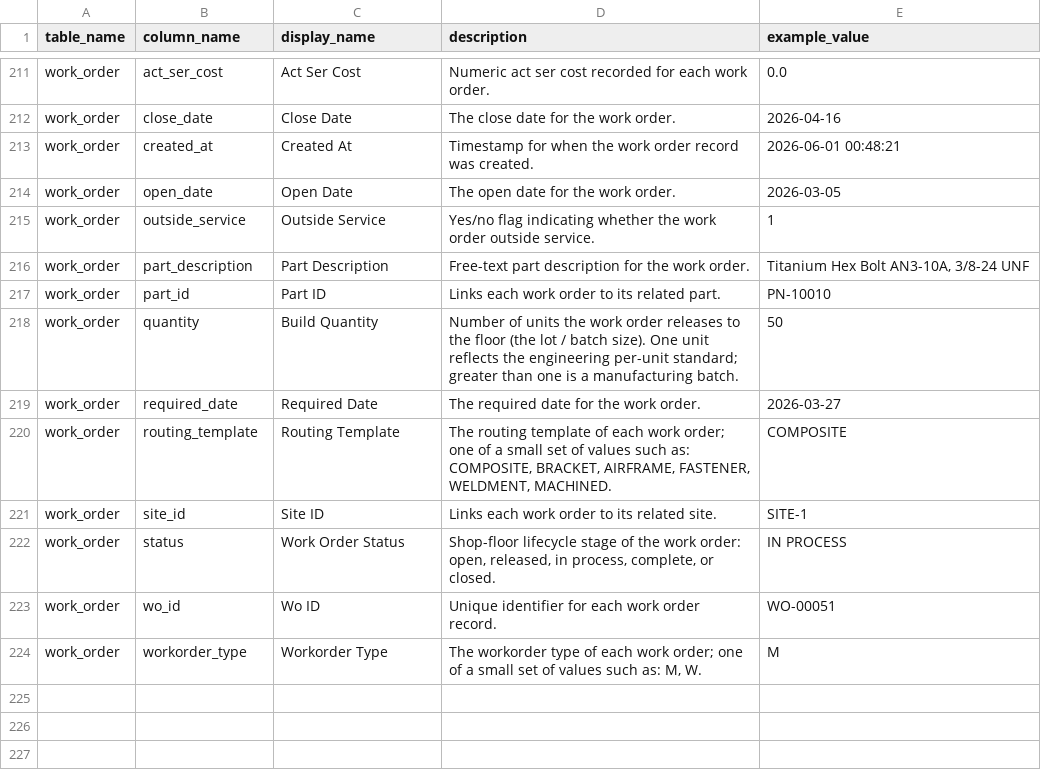
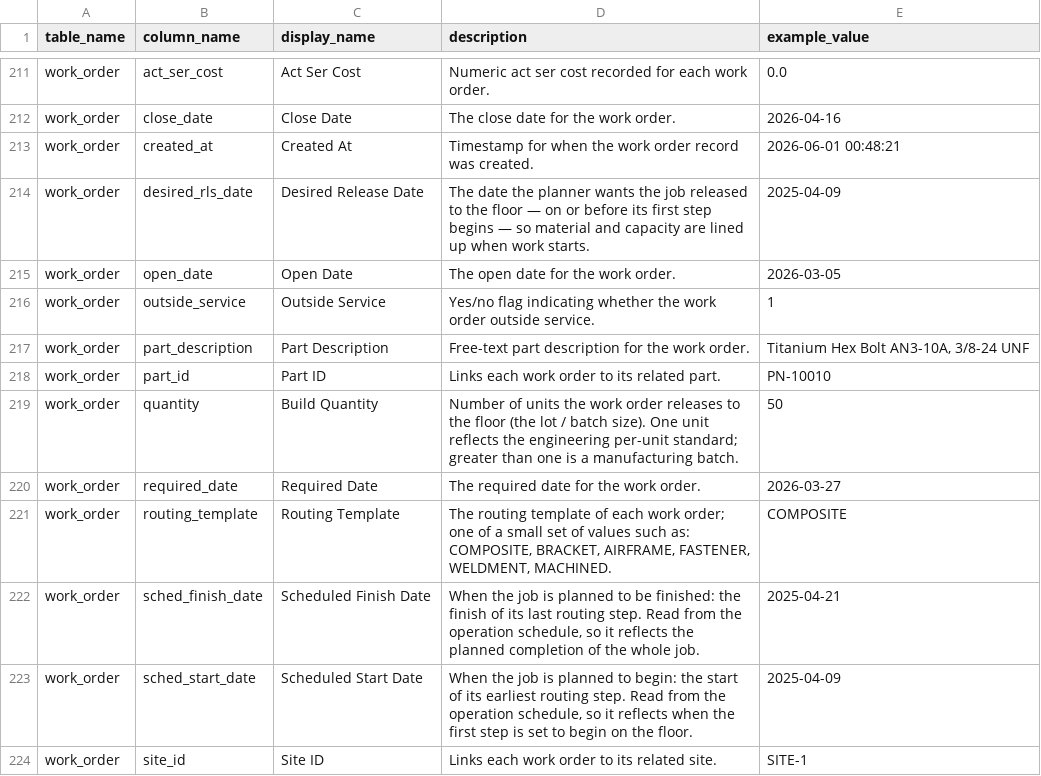
Before and after one commit to wmthompson1/product-ontime-analysis, a CSV file: field_descriptions.csv, drawn as a sheet; only a part is shown, gaps mark what is left out; the shorter side is filled out with more unchanged rows; the diff names each change by its address in the sheet, - before the commit and + after, or states it on an @@ line.

Commit message:
Task #205: Operation cost accrual & WO scheduling (synthetic SQLite)
Make manufacturing.db reflect real ERP job-costing. SQLite only; ddl/ untouched.

- work_order: + sched_start_date / sched_finish_date / desired_rls_date (nullable
  DATETIME) in app_schema/schema_sqlite.sql + init_sqlite_db boot self-heal.
- backfill_operation_schedule.py: chained per-WO op schedules (no NULLs, both
  cohorts), duration from setup+run hrs, closed-op finish stretched to close_date,
  WO window = min/max op, desired_rls_date from routing. Deterministic + idempotent.
  Run AFTER backfill_operation_progress.
- backfill_operation_actuals.py: op actuals reconcile EXACTLY to work_order
  act_lab/bur rollups (est x status_weight, residual on last op); act_atl_ser_cost
  = received outside-service PO total via (wo_id, service_id). Run AFTER
  backfill_supplier_rating_and_wo_actuals.
- Graph SCHEMA_VERSION 17->18: regen graph_metadata.json + graph_metadata.v18.json
  + sql_graph dump (292 nodes / 302 edges) + field_descriptions.csv (223->226).
- New test: tests/test_operation_schedule_cost_accrual.py (11 tests, all pass).

Deviations:
- Dropped orphan part_location/warehouse from the working DB (not in canonical 41).
- Allowlisted librarian_server.py in check_legacy_perspective_refs.py (pre-existing
  unrelated grep-gate hit, not introduced by this task).
- Synced shared live ArangoDB to v18 and regenerated parity report artifacts.

Validation: every scripts/post-merge.sh gate passes individually. sql_aql_parity_check
against the SHARED cloud ArangoDB is non-deterministic pre-merge (an external process
races it back to main's v17 mid-run); the deterministic sql_graph_parity_check passes
292/302 and is the authoritative acceptance for a canonical bump.

replit.md preference honored: no auto follow-up tasks proposed.

Replit-Task-Id: 1034f419-b59b-418a-8540-ea4487c72dab

```diff
--- a/field_descriptions.csv
+++ b/field_descriptions.csv
+row 214: work_order | desired_rls_date | Desired Release Date | The date the planner wants the job released to the floor — on or before its first step begins — so material and capacity are lined up when work starts. | 2025-04-09
+row 222: work_order | sched_finish_date | Scheduled Finish Date | When the job is planned to be finished: the finish of its last routing step. Read from the operation schedule, so it reflects the planned completion of the whole job. | 2025-04-21
+row 223: work_order | sched_start_date | Scheduled Start Date | When the job is planned to begin: the start of its earliest routing step. Read from the operation schedule, so it reflects when the first step is set to begin on the floor. | 2025-04-09
```
Also changed, not shown: replit_integrations/arango_graph_edges.csv, replit_integrations/arango_graph_nodes.csv, 20 other files.
